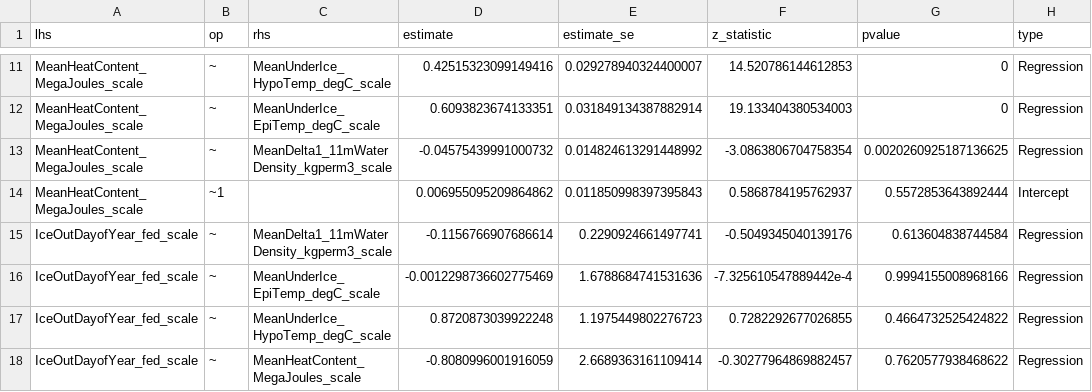
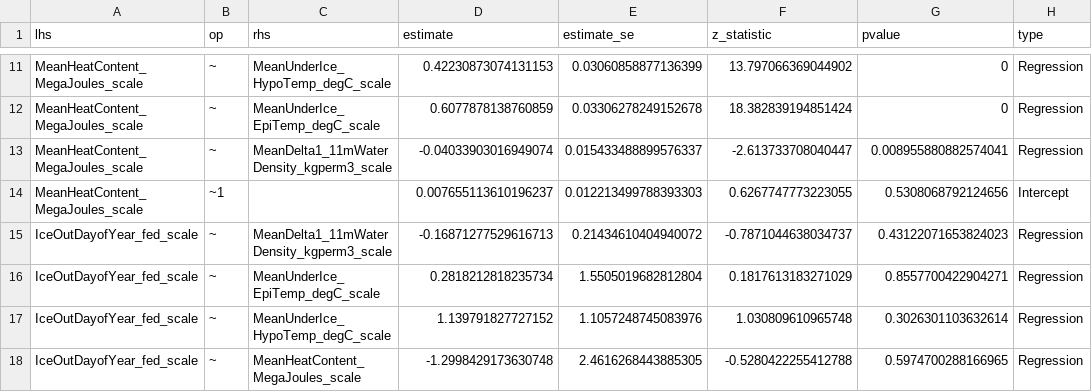
Before and after one commit to bellaoleksy/mohonkWinterLimno, a CSV file: output/MohkWinterLimno_SupplementalTable_SEM.csv, drawn as a sheet; only a part is shown, gaps mark what is left out; the diff covers the shown part only; the diff names each change by its address in the sheet, - before the commit and + after, or states it on an @@ line.

```diff
--- a/output/MohkWinterLimno_SupplementalTable_SEM.csv
+++ b/output/MohkWinterLimno_SupplementalTable_SEM.csv
-D11 (estimate): 0.42515323099149416
+D11 (estimate): 0.42230873074131153
-E11 (estimate_se): 0.029278940324400007
+E11 (estimate_se): 0.03060858877136399
-F11 (z_statistic): 14.520786144612853
+F11 (z_statistic): 13.797066369044902
-D12 (estimate): 0.6093823674133351
+D12 (estimate): 0.6077878138760859
-E12 (estimate_se): 0.031849134387882914
+E12 (estimate_se): 0.03306278249152678
-F12 (z_statistic): 19.133404380534003
+F12 (z_statistic): 18.382839194851424
-D13 (estimate): -0.04575439991000732
+D13 (estimate): -0.04033903016949074
-E13 (estimate_se): 0.014824613291448992
+E13 (estimate_se): 0.015433488899576337
-F13 (z_statistic): -3.0863806704758354
+F13 (z_statistic): -2.613733708040447
-G13 (pvalue): 0.0020260925187136625
+G13 (pvalue): 0.008955880882574041
-D14 (estimate): 0.006955095209864862
+D14 (estimate): 0.007655113610196237
-E14 (estimate_se): 0.011850998397395843
+E14 (estimate_se): 0.012213499788393303
-F14 (z_statistic): 0.5868784195762937
+F14 (z_statistic): 0.6267747773223055
-G14 (pvalue): 0.5572853643892444
+G14 (pvalue): 0.5308068792124656
-D15 (estimate): -0.1156766907686614
+D15 (estimate): -0.16871277529616713
-E15 (estimate_se): 0.2290924661497741
+E15 (estimate_se): 0.21434610404940072
-F15 (z_statistic): -0.5049345040139176
+F15 (z_statistic): -0.7871044638034737
-G15 (pvalue): 0.613604838744584
+G15 (pvalue): 0.43122071653824023
-D16 (estimate): -0.0012298736602775469
+D16 (estimate): 0.2818212818235734
-E16 (estimate_se): 1.6788684741531636
+E16 (estimate_se): 1.5505019682812804
-F16 (z_statistic): -7.325610547889442e-4
+F16 (z_statistic): 0.1817613183271029
-G16 (pvalue): 0.9994155008968166
+G16 (pvalue): 0.8557700422904271
-D17 (estimate): 0.8720873039922248
+D17 (estimate): 1.139791827727152
-E17 (estimate_se): 1.1975449802276723
+E17 (estimate_se): 1.1057248745083976
-F17 (z_statistic): 0.7282292677026855
+F17 (z_statistic): 1.030809610965748
-G17 (pvalue): 0.4664732525424822
+G17 (pvalue): 0.3026301103632614
-D18 (estimate): -0.8080996001916059
+D18 (estimate): -1.2998429173630748
-E18 (estimate_se): 2.6689363161109414
+E18 (estimate_se): 2.4616268443885305
-F18 (z_statistic): -0.30277964869882457
+F18 (z_statistic): -0.5280422255412788
-G18 (pvalue): 0.7620577938468622
+G18 (pvalue): 0.5974700288166965
```
Also changed, not shown: 2 added rows, 3 removed rows and 32 edited cells elsewhere in this file, 7 other files.
